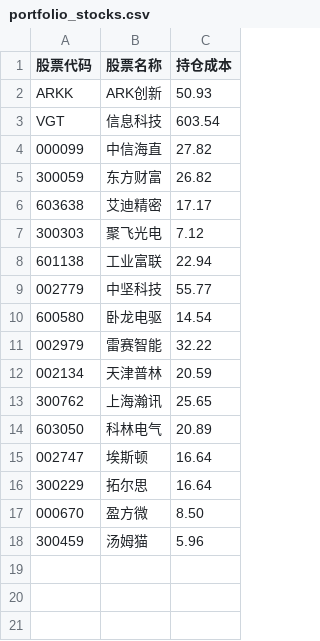
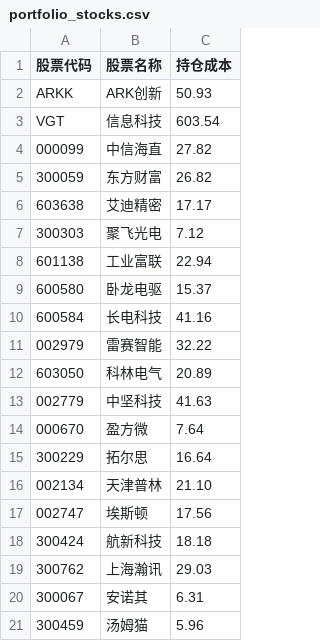
Before and after one commit to jamesphe/quant_trading_system, a CSV file: app/config/portfolio_stocks.csv, drawn as a sheet.

Commit message:
更新持仓信息

```diff
--- a/app/config/portfolio_stocks.csv
+++ b/app/config/portfolio_stocks.csv
@@ -8,11 +8,14 @@ VGT,信息科技,603.54
 601138,工业富联,22.94
-002779,中坚科技,55.77
-600580,卧龙电驱,14.54
+600580,卧龙电驱,15.37
+600584,长电科技,41.16
 002979,雷赛智能,32.22
-002134,天津普林,20.59
-300762,上海瀚讯,25.65
 603050,科林电气,20.89
-002747,埃斯顿,16.64
+002779,中坚科技,41.63
+000670,盈方微,7.64
 300229,拓尔思,16.64
-000670,盈方微,8.50
+002134,天津普林,21.10
+002747,埃斯顿,17.56
+300424,航新科技,18.18
+300762,上海瀚讯,29.03
+300067,安诺其,6.31
 300459,汤姆猫,5.96
```
